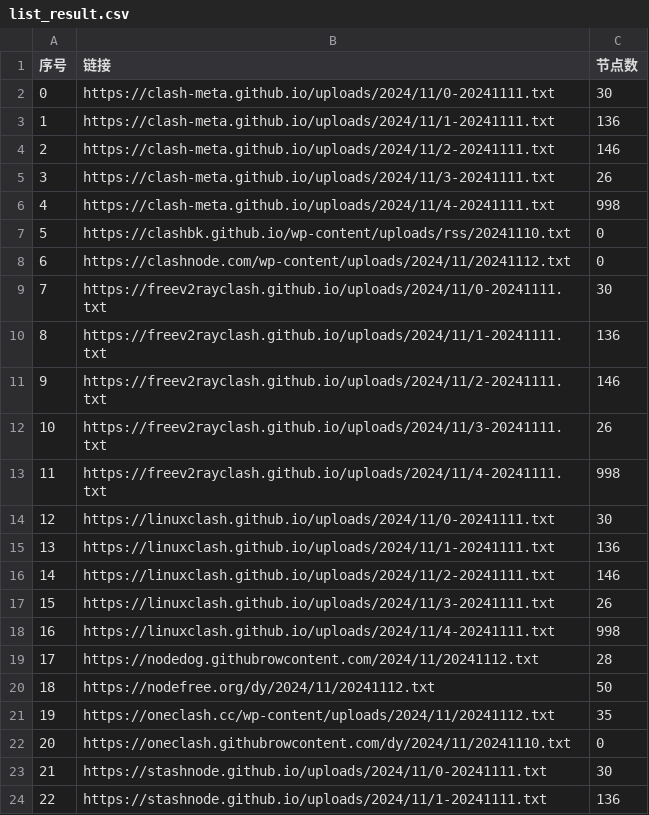
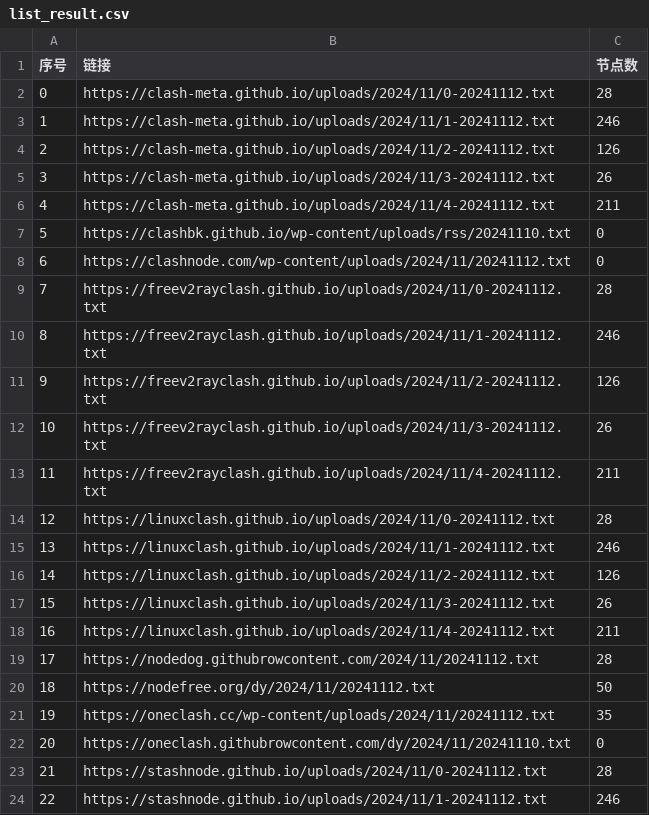
Before and after one commit to qjlxg/ss3, a CSV file: list_result.csv, drawn as a sheet; only a part is shown; the diff covers the shown part only.

```diff
--- a/list_result.csv
+++ b/list_result.csv
@@ -1,19 +1,19 @@
 序号,链接,节点数
-0,https://clash-meta.github.io/uploads/2024/11/0-20241111.txt,30
-1,https://clash-meta.github.io/uploads/2024/11/1-20241111.txt,136
-2,https://clash-meta.github.io/uploads/2024/11/2-20241111.txt,146
-3,https://clash-meta.github.io/uploads/2024/11/3-20241111.txt,26
-4,https://clash-meta.github.io/uploads/2024/11/4-20241111.txt,998
+0,https://clash-meta.github.io/uploads/2024/11/0-20241112.txt,28
+1,https://clash-meta.github.io/uploads/2024/11/1-20241112.txt,246
+2,https://clash-meta.github.io/uploads/2024/11/2-20241112.txt,126
+3,https://clash-meta.github.io/uploads/2024/11/3-20241112.txt,26
+4,https://clash-meta.github.io/uploads/2024/11/4-20241112.txt,211
 5,https://clashbk.github.io/wp-content/uploads/rss/20241110.txt,0
 6,https://clashnode.com/wp-content/uploads/2024/11/20241112.txt,0
-7,https://freev2rayclash.github.io/uploads/2024/11/0-20241111.txt,30
-8,https://freev2rayclash.github.io/uploads/2024/11/1-20241111.txt,136
-9,https://freev2rayclash.github.io/uploads/2024/11/2-20241111.txt,146
-10,https://freev2rayclash.github.io/uploads/2024/11/3-20241111.txt,26
-11,https://freev2rayclash.github.io/uploads/2024/11/4-20241111.txt,998
-12,https://linuxclash.github.io/uploads/2024/11/0-20241111.txt,30
-13,https://linuxclash.github.io/uploads/2024/11/1-20241111.txt,136
-14,https://linuxclash.github.io/uploads/2024/11/2-20241111.txt,146
-15,https://linuxclash.github.io/uploads/2024/11/3-20241111.txt,26
-16,https://linuxclash.github.io/uploads/2024/11/4-20241111.txt,998
+7,https://freev2rayclash.github.io/uploads/2024/11/0-20241112.txt,28
+8,https://freev2rayclash.github.io/uploads/2024/11/1-20241112.txt,246
+9,https://freev2rayclash.github.io/uploads/2024/11/2-20241112.txt,126
+10,https://freev2rayclash.github.io/uploads/2024/11/3-20241112.txt,26
+11,https://freev2rayclash.github.io/uploads/2024/11/4-20241112.txt,211
+12,https://linuxclash.github.io/uploads/2024/11/0-20241112.txt,28
+13,https://linuxclash.github.io/uploads/2024/11/1-20241112.txt,246
+14,https://linuxclash.github.io/uploads/2024/11/2-20241112.txt,126
+15,https://linuxclash.github.io/uploads/2024/11/3-20241112.txt,26
+16,https://linuxclash.github.io/uploads/2024/11/4-20241112.txt,211
 17,https://nodedog.githubrowcontent.com/2024/11/20241112.txt,28
@@ -22,3 +22,3 @@
 20,https://oneclash.githubrowcontent.com/dy/2024/11/20241110.txt,0
-21,https://stashnode.github.io/uploads/2024/11/0-20241111.txt,30
-22,https://stashnode.github.io/uploads/2024/11/1-20241111.txt,136
+21,https://stashnode.github.io/uploads/2024/11/0-20241112.txt,28
+22,https://stashnode.github.io/uploads/2024/11/1-20241112.txt,246
```
Also changed, not shown: 16 edited cells elsewhere in this file, 20 other files.
